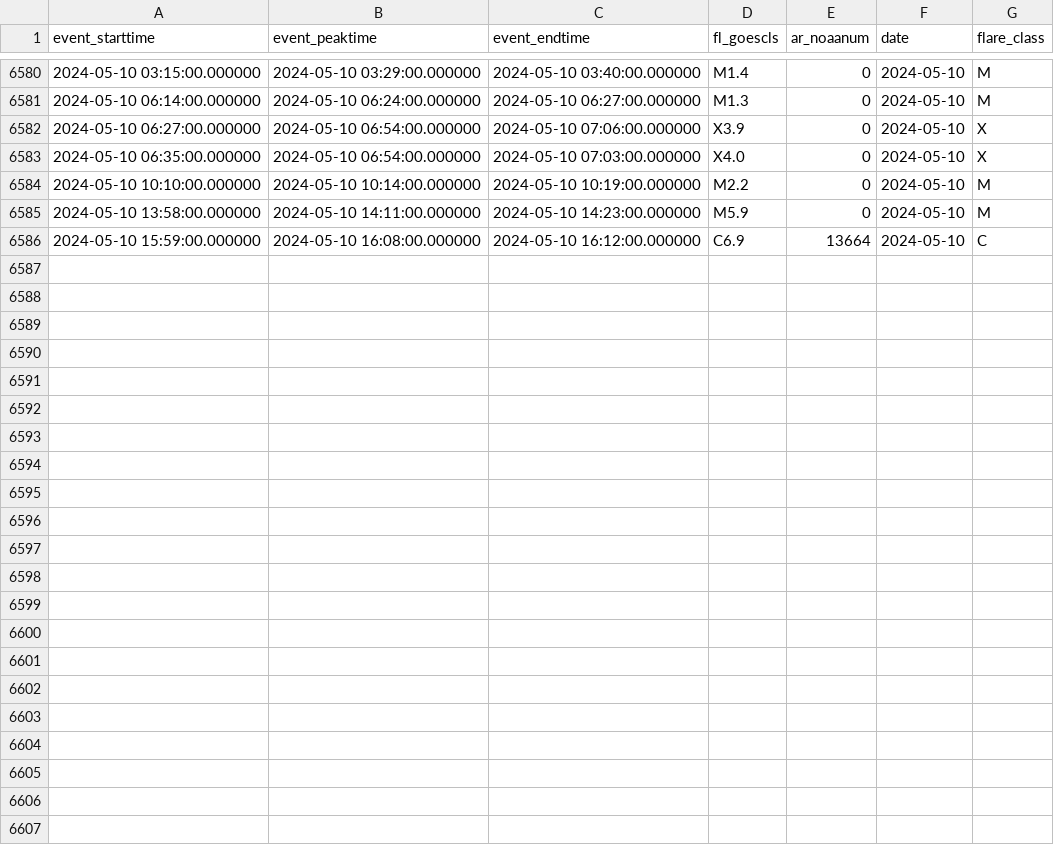
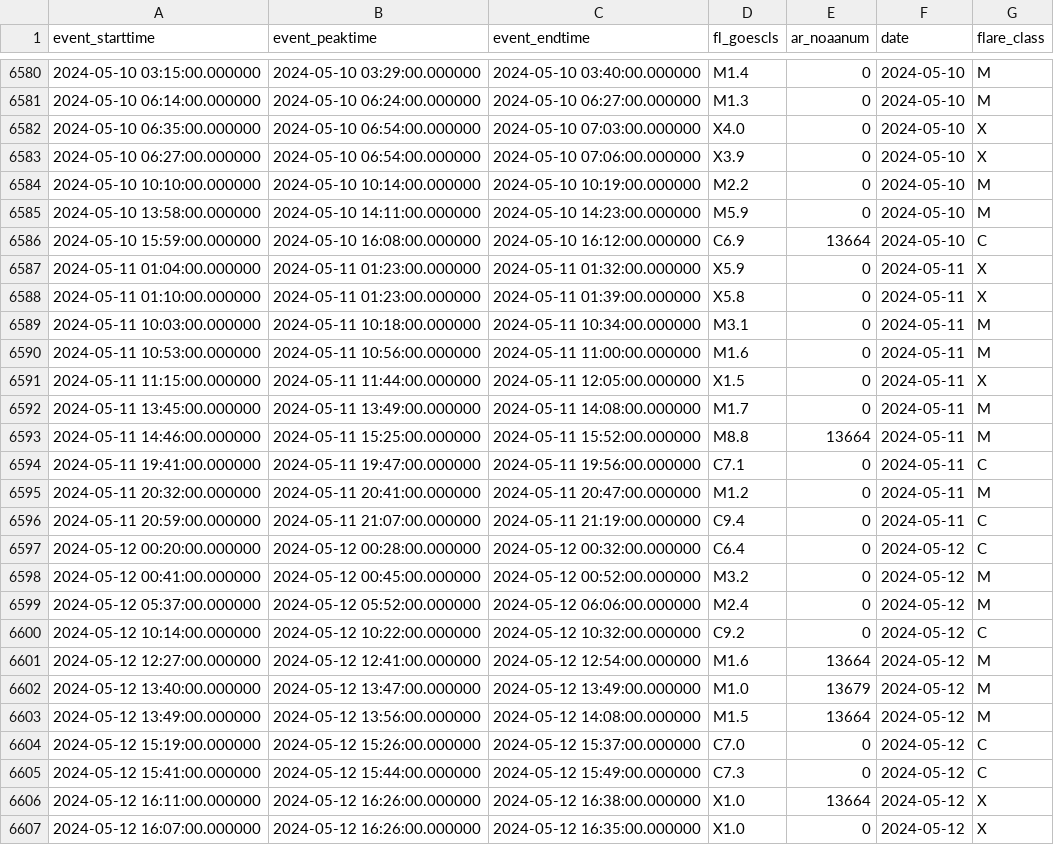
Before and after one commit to shibaji7/SD_RT_SWF_Monitoring, a CSV file: assets/data/FL.csv, drawn as a sheet; only a part is shown, gaps mark what is left out; the diff covers the shown part only.

```diff
--- a/assets/data/FL.csv
+++ b/assets/data/FL.csv
@@ -6581,4 +6581,4 @@ event_starttime,event_peaktime,event_endtime,fl_goescls,ar_noaanum,date,flare_cl
 2024-05-10 06:14:00.000000,2024-05-10 06:24:00.000000,2024-05-10 06:27:00.000000,M1.3,0,2024-05-10,M
-2024-05-10 06:27:00.000000,2024-05-10 06:54:00.000000,2024-05-10 07:06:00.000000,X3.9,0,2024-05-10,X
 2024-05-10 06:35:00.000000,2024-05-10 06:54:00.000000,2024-05-10 07:03:00.000000,X4.0,0,2024-05-10,X
+2024-05-10 06:27:00.000000,2024-05-10 06:54:00.000000,2024-05-10 07:06:00.000000,X3.9,0,2024-05-10,X
 2024-05-10 10:10:00.000000,2024-05-10 10:14:00.000000,2024-05-10 10:19:00.000000,M2.2,0,2024-05-10,M
@@ -6586 +6586,22 @@ event_starttime,event_peaktime,event_endtime,fl_goescls,ar_noaanum,date,flare_cl
 2024-05-10 15:59:00.000000,2024-05-10 16:08:00.000000,2024-05-10 16:12:00.000000,C6.9,13664,2024-05-10,C
+2024-05-11 01:04:00.000000,2024-05-11 01:23:00.000000,2024-05-11 01:32:00.000000,X5.9,0,2024-05-11,X
+2024-05-11 01:10:00.000000,2024-05-11 01:23:00.000000,2024-05-11 01:39:00.000000,X5.8,0,2024-05-11,X
+2024-05-11 10:03:00.000000,2024-05-11 10:18:00.000000,2024-05-11 10:34:00.000000,M3.1,0,2024-05-11,M
+2024-05-11 10:53:00.000000,2024-05-11 10:56:00.000000,2024-05-11 11:00:00.000000,M1.6,0,2024-05-11,M
+2024-05-11 11:15:00.000000,2024-05-11 11:44:00.000000,2024-05-11 12:05:00.000000,X1.5,0,2024-05-11,X
+2024-05-11 13:45:00.000000,2024-05-11 13:49:00.000000,2024-05-11 14:08:00.000000,M1.7,0,2024-05-11,M
+2024-05-11 14:46:00.000000,2024-05-11 15:25:00.000000,2024-05-11 15:52:00.000000,M8.8,13664,2024-05-11,M
+2024-05-11 19:41:00.000000,2024-05-11 19:47:00.000000,2024-05-11 19:56:00.000000,C7.1,0,2024-05-11,C
+2024-05-11 20:32:00.000000,2024-05-11 20:41:00.000000,2024-05-11 20:47:00.000000,M1.2,0,2024-05-11,M
+2024-05-11 20:59:00.000000,2024-05-11 21:07:00.000000,2024-05-11 21:19:00.000000,C9.4,0,2024-05-11,C
+2024-05-12 00:20:00.000000,2024-05-12 00:28:00.000000,2024-05-12 00:32:00.000000,C6.4,0,2024-05-12,C
+2024-05-12 00:41:00.000000,2024-05-12 00:45:00.000000,2024-05-12 00:52:00.000000,M3.2,0,2024-05-12,M
+2024-05-12 05:37:00.000000,2024-05-12 05:52:00.000000,2024-05-12 06:06:00.000000,M2.4,0,2024-05-12,M
+2024-05-12 10:14:00.000000,2024-05-12 10:22:00.000000,2024-05-12 10:32:00.000000,C9.2,0,2024-05-12,C
+2024-05-12 12:27:00.000000,2024-05-12 12:41:00.000000,2024-05-12 12:54:00.000000,M1.6,13664,2024-05-12,M
+2024-05-12 13:40:00.000000,2024-05-12 13:47:00.000000,2024-05-12 13:49:00.000000,M1.0,13679,2024-05-12,M
+2024-05-12 13:49:00.000000,2024-05-12 13:56:00.000000,2024-05-12 14:08:00.000000,M1.5,13664,2024-05-12,M
+2024-05-12 15:19:00.000000,2024-05-12 15:26:00.000000,2024-05-12 15:37:00.000000,C7.0,0,2024-05-12,C
+2024-05-12 15:41:00.000000,2024-05-12 15:44:00.000000,2024-05-12 15:49:00.000000,C7.3,0,2024-05-12,C
+2024-05-12 16:11:00.000000,2024-05-12 16:26:00.000000,2024-05-12 16:38:00.000000,X1.0,13664,2024-05-12,X
+2024-05-12 16:07:00.000000,2024-05-12 16:26:00.000000,2024-05-12 16:35:00.000000,X1.0,0,2024-05-12,X
```
Also changed, not shown: 2 moved rows elsewhere in this file, assets/data/Colors.csv, 13 other files.
